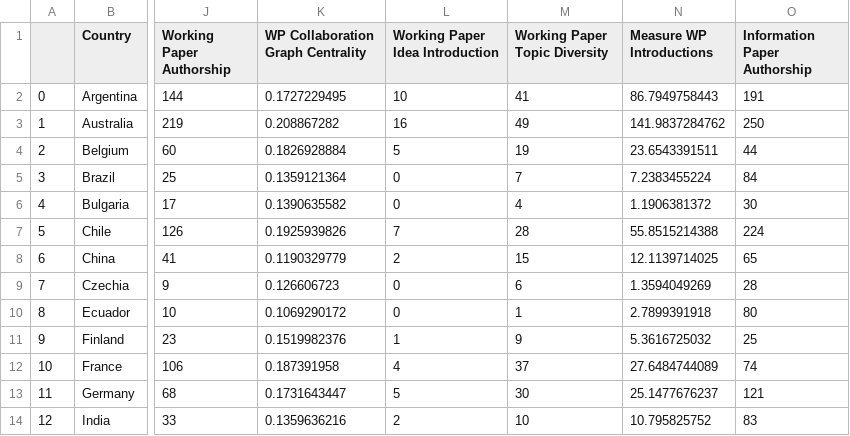
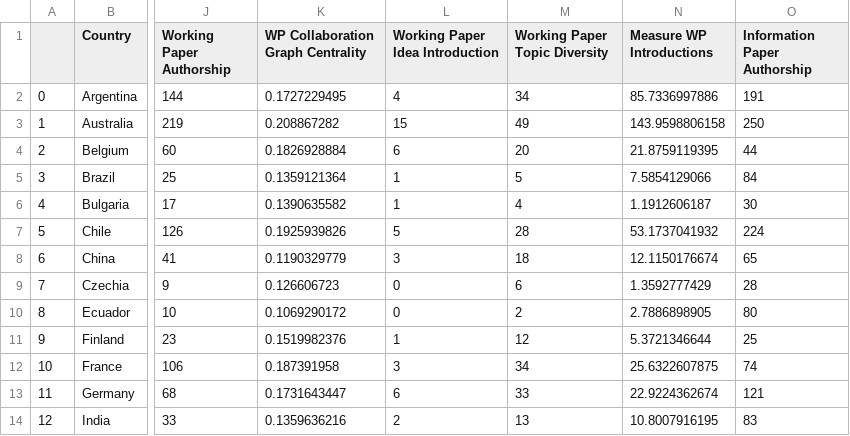
Before and after one commit to BryceStansfield/AntarcticResearch, a CSV file: data/ladder_results.csv, drawn as a sheet; only a part is shown, gaps mark what is left out; the diff covers the shown part only; the diff names each change by its address in the sheet, - before the commit and + after, or states it on an @@ line.

```diff
--- a/data/ladder_results.csv
+++ b/data/ladder_results.csv
-L2 (Working Paper Idea Introduction): 10
+L2 (Working Paper Idea Introduction): 4
-M2 (Working Paper Topic Diversity): 41
+M2 (Working Paper Topic Diversity): 34
-N2 (Measure WP Introductions): 86.7949758443
+N2 (Measure WP Introductions): 85.7336997886
-L3 (Working Paper Idea Introduction): 16
+L3 (Working Paper Idea Introduction): 15
-N3 (Measure WP Introductions): 141.9837284762
+N3 (Measure WP Introductions): 143.9598806158
-L4 (Working Paper Idea Introduction): 5
+L4 (Working Paper Idea Introduction): 6
-M4 (Working Paper Topic Diversity): 19
+M4 (Working Paper Topic Diversity): 20
-N4 (Measure WP Introductions): 23.6543391511
+N4 (Measure WP Introductions): 21.8759119395
-L5:L6 (Working Paper Idea Introduction): 0
+L5:L6 (Working Paper Idea Introduction): 1
-M5 (Working Paper Topic Diversity): 7
+M5 (Working Paper Topic Diversity): 5
-N5 (Measure WP Introductions): 7.2383455224
+N5 (Measure WP Introductions): 7.5854129066
-N6 (Measure WP Introductions): 1.1906381372
+N6 (Measure WP Introductions): 1.1912606187
-L7 (Working Paper Idea Introduction): 7
+L7 (Working Paper Idea Introduction): 5
-N7 (Measure WP Introductions): 55.8515214388
+N7 (Measure WP Introductions): 53.1737041932
-L8 (Working Paper Idea Introduction): 2
+L8 (Working Paper Idea Introduction): 3
-M8 (Working Paper Topic Diversity): 15
+M8 (Working Paper Topic Diversity): 18
-N8 (Measure WP Introductions): 12.1139714025
+N8 (Measure WP Introductions): 12.1150176674
-N9 (Measure WP Introductions): 1.3594049269
+N9 (Measure WP Introductions): 1.3592777429
-M10 (Working Paper Topic Diversity): 1
+M10 (Working Paper Topic Diversity): 2
-N10 (Measure WP Introductions): 2.7899391918
+N10 (Measure WP Introductions): 2.7886898905
-M11 (Working Paper Topic Diversity): 9
+M11 (Working Paper Topic Diversity): 12
-N11 (Measure WP Introductions): 5.3616725032
+N11 (Measure WP Introductions): 5.3721346644
-L12 (Working Paper Idea Introduction): 4
+L12 (Working Paper Idea Introduction): 3
-M12 (Working Paper Topic Diversity): 37
+M12 (Working Paper Topic Diversity): 34
-N12 (Measure WP Introductions): 27.6484744089
+N12 (Measure WP Introductions): 25.6322607875
-L13 (Working Paper Idea Introduction): 5
+L13 (Working Paper Idea Introduction): 6
-M13 (Working Paper Topic Diversity): 30
+M13 (Working Paper Topic Diversity): 33
-N13 (Measure WP Introductions): 25.1477676237
+N13 (Measure WP Introductions): 22.9224362674
-M14 (Working Paper Topic Diversity): 10
+M14 (Working Paper Topic Diversity): 13
-N14 (Measure WP Introductions): 10.795825752
+N14 (Measure WP Introductions): 10.8007916195
```
Also changed, not shown: 39 edited cells elsewhere in this file, data/full_figures/Measure WP Introductions.csv, data/full_figures/Working Paper Idea Introduction.csv, 44 other files.
